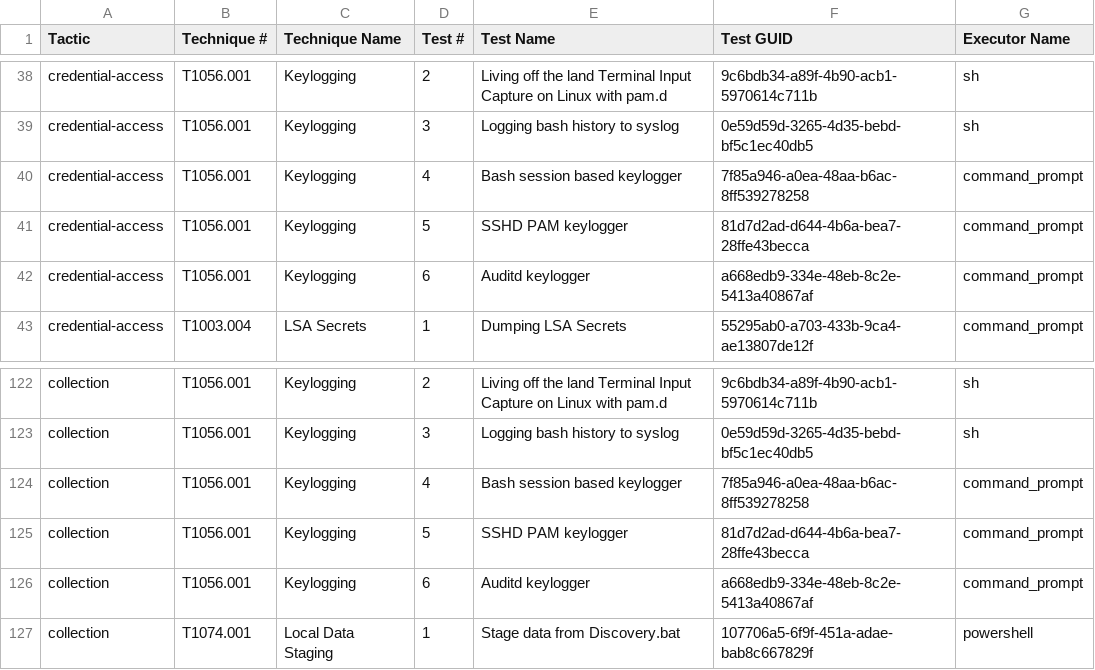
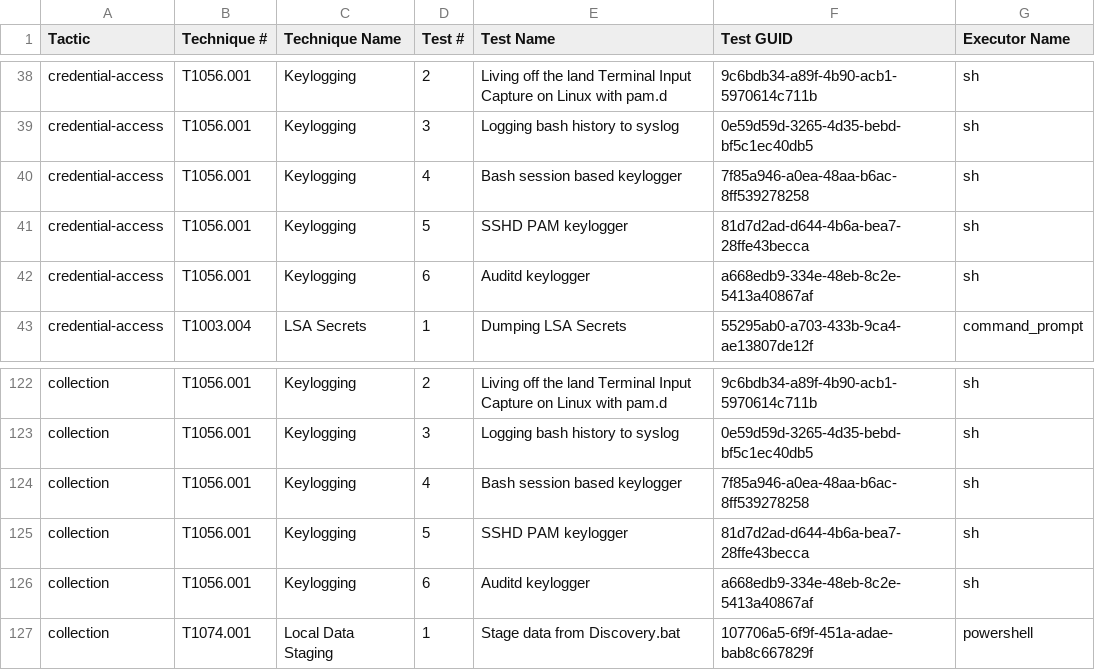
Before and after one commit to redcanaryco/atomic-red-team, a CSV file: atomics/Indexes/Indexes-CSV/index.csv, drawn as a sheet; only a part is shown, gaps mark what is left out.

Commit message:
Generate docs from job=generate_and_commit_guids_and_docs branch=master [skip ci]

```diff
--- a/atomics/Indexes/Indexes-CSV/index.csv
+++ b/atomics/Indexes/Indexes-CSV/index.csv
@@ -39,5 +39,5 @@ credential-access,T1056.001,Keylogging,2,Living off the land Terminal Input Capt
 credential-access,T1056.001,Keylogging,3,Logging bash history to syslog,0e59d59d-3265-4d35-bebd-bf5c1ec40db5,sh
-credential-access,T1056.001,Keylogging,4,Bash session based keylogger,7f85a946-a0ea-48aa-b6ac-8ff539278258,command_prompt
-credential-access,T1056.001,Keylogging,5,SSHD PAM keylogger,81d7d2ad-d644-4b6a-bea7-28ffe43becca,command_prompt
-credential-access,T1056.001,Keylogging,6,Auditd keylogger,a668edb9-334e-48eb-8c2e-5413a40867af,command_prompt
+credential-access,T1056.001,Keylogging,4,Bash session based keylogger,7f85a946-a0ea-48aa-b6ac-8ff539278258,sh
+credential-access,T1056.001,Keylogging,5,SSHD PAM keylogger,81d7d2ad-d644-4b6a-bea7-28ffe43becca,sh
+credential-access,T1056.001,Keylogging,6,Auditd keylogger,a668edb9-334e-48eb-8c2e-5413a40867af,sh
 credential-access,T1003.004,LSA Secrets,1,Dumping LSA Secrets,55295ab0-a703-433b-9ca4-ae13807de12f,command_prompt
@@ -123,5 +123,5 @@ collection,T1056.001,Keylogging,2,Living off the land Terminal Input Capture on
 collection,T1056.001,Keylogging,3,Logging bash history to syslog,0e59d59d-3265-4d35-bebd-bf5c1ec40db5,sh
-collection,T1056.001,Keylogging,4,Bash session based keylogger,7f85a946-a0ea-48aa-b6ac-8ff539278258,command_prompt
-collection,T1056.001,Keylogging,5,SSHD PAM keylogger,81d7d2ad-d644-4b6a-bea7-28ffe43becca,command_prompt
-collection,T1056.001,Keylogging,6,Auditd keylogger,a668edb9-334e-48eb-8c2e-5413a40867af,command_prompt
+collection,T1056.001,Keylogging,4,Bash session based keylogger,7f85a946-a0ea-48aa-b6ac-8ff539278258,sh
+collection,T1056.001,Keylogging,5,SSHD PAM keylogger,81d7d2ad-d644-4b6a-bea7-28ffe43becca,sh
+collection,T1056.001,Keylogging,6,Auditd keylogger,a668edb9-334e-48eb-8c2e-5413a40867af,sh
 collection,T1074.001,Local Data Staging,1,Stage data from Discovery.bat,107706a5-6f9f-451a-adae-bab8c667829f,powershell
```
Also changed, not shown: atomics/Indexes/Indexes-CSV/linux-index.csv, 2 other files.
